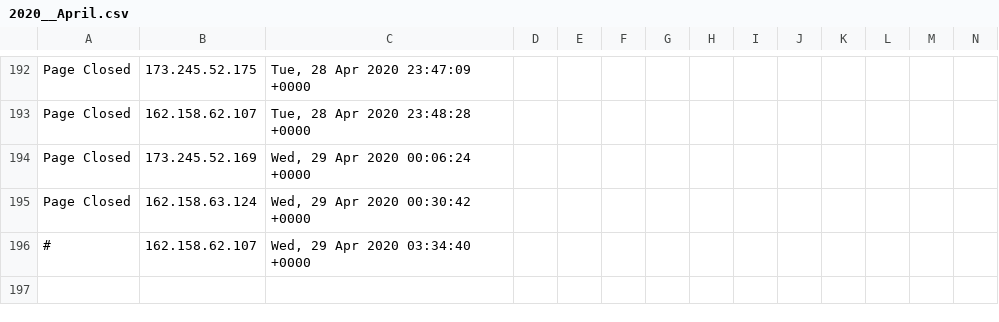
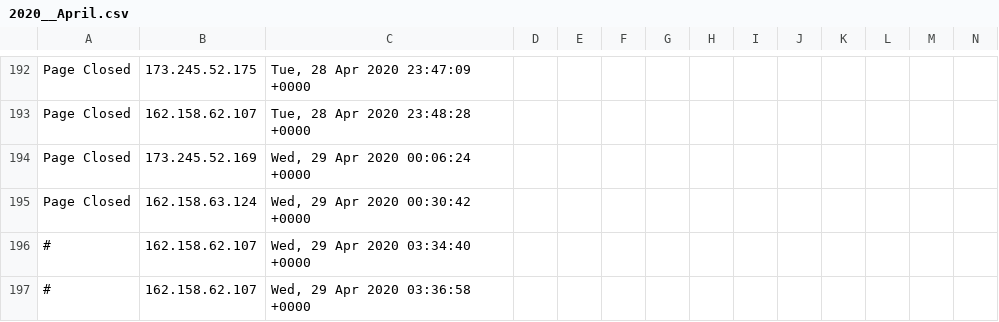
Before and after one commit to runacode/geteyelashskin1, a CSV file: logs/2020__April.csv, drawn as a sheet; only a part is shown, gaps mark what is left out; rows hold the shown columns only; the diff names each change by its address in the sheet, - before the commit and + after, or states it on an @@ line.

Commit message:
Site Editor Update

```diff
--- a/logs/2020__April.csv
+++ b/logs/2020__April.csv
+row 197: # | 162.158.62.107 | Wed, 29 Apr 2020 03:36:58 +0000
```
